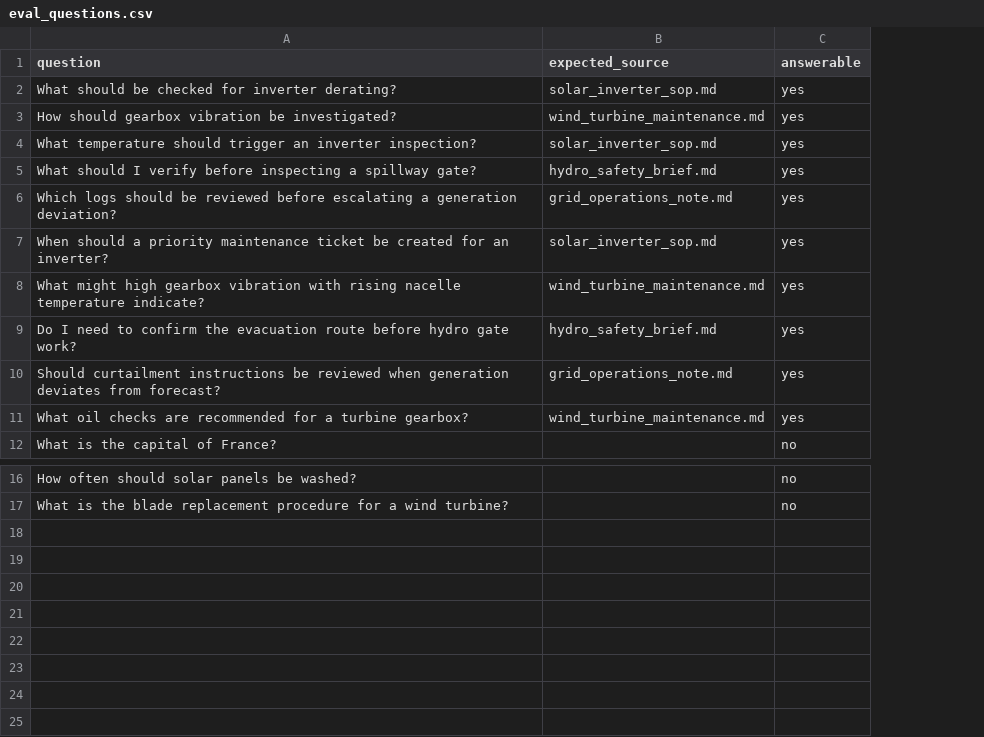
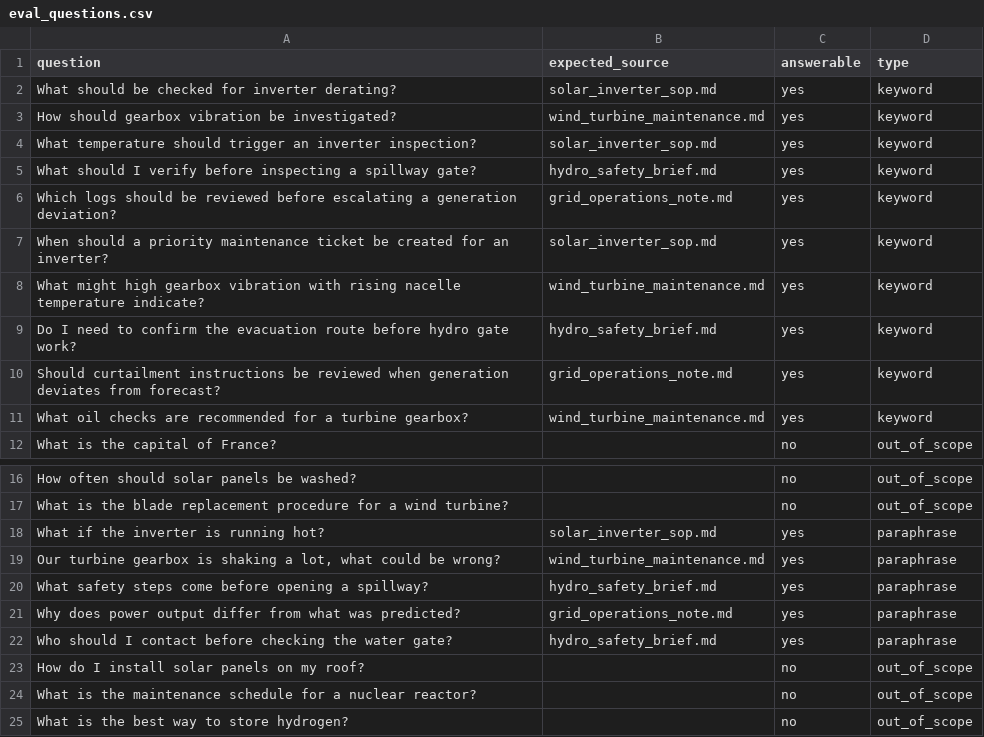
Before and after one commit to Jaswanth-36/energy-rag-assistant, a CSV file: data/eval_questions.csv, drawn as a sheet; only a part is shown, gaps mark what is left out; the diff names each change by its address in the sheet, - before the commit and + after, or states it on an @@ line.

Commit message:
Harder evaluation, neural accept gate

```diff
--- a/data/eval_questions.csv
+++ b/data/eval_questions.csv
+column D (type), rows 2-12: keyword | keyword | keyword | keyword | keyword | keyword | keyword | keyword | keyword | keyword | out_of_scope; rows 16-17: out_of_scope | out_of_scope
+row 18: What if the inverter is running hot? | solar_inverter_sop.md | yes | paraphrase
+row 19: Our turbine gearbox is shaking a lot, what could be wrong? | wind_turbine_maintenance.md | yes | paraphrase
+row 20: What safety steps come before opening a spillway? | hydro_safety_brief.md | yes | paraphrase
+row 21: Why does power output differ from what was predicted? | grid_operations_note.md | yes | paraphrase
+row 22: Who should I contact before checking the water gate? | hydro_safety_brief.md | yes | paraphrase
+row 23: How do I install solar panels on my roof? |  | no | out_of_scope
+row 24: What is the maintenance schedule for a nuclear reactor? |  | no | out_of_scope
+row 25: What is the best way to store hydrogen? |  | no | out_of_scope
```
Also changed, not shown: 9 other files.
